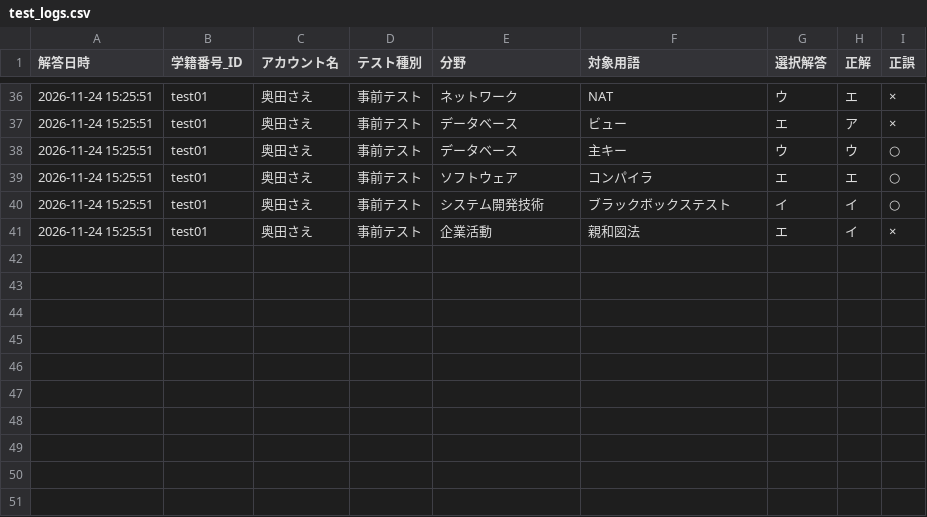
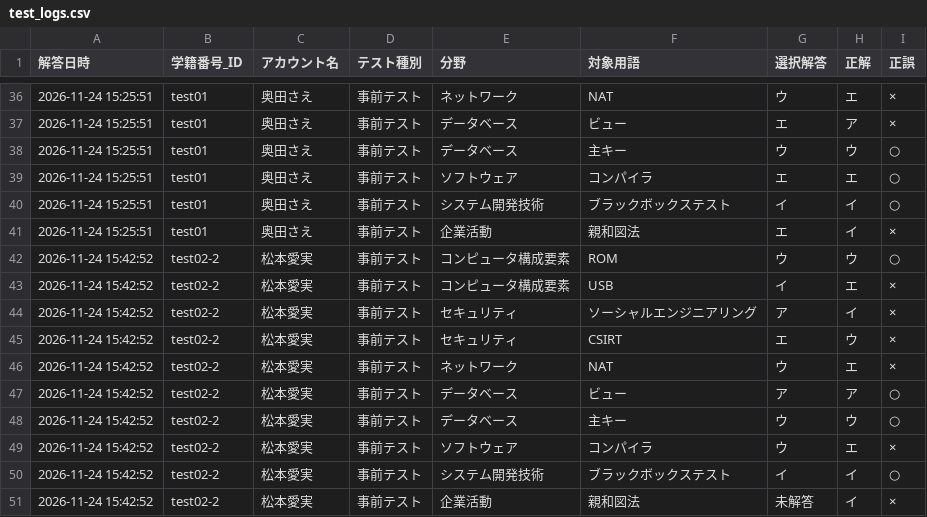
Before and after one commit to runrun920/de-ta-base, a CSV file: test_logs.csv, drawn as a sheet; only a part is shown, gaps mark what is left out.

Commit message:
Update test_logs.csv from Streamlit

```diff
--- a/test_logs.csv
+++ b/test_logs.csv
@@ -41 +41,11 @@
 2026-11-24 15:25:51,test01,奥田さえ,事前テスト,企業活動,親和図法,エ,イ,×
+2026-11-24 15:42:52,test02-2,松本愛実,事前テスト,コンピュータ構成要素,ROM,ウ,ウ,○
+2026-11-24 15:42:52,test02-2,松本愛実,事前テスト,コンピュータ構成要素,USB,イ,エ,×
+2026-11-24 15:42:52,test02-2,松本愛実,事前テスト,セキュリティ,ソーシャルエンジニアリング,ア,イ,×
+2026-11-24 15:42:52,test02-2,松本愛実,事前テスト,セキュリティ,CSIRT,エ,ウ,×
+2026-11-24 15:42:52,test02-2,松本愛実,事前テスト,ネットワーク,NAT,ウ,エ,×
+2026-11-24 15:42:52,test02-2,松本愛実,事前テスト,データベース,ビュー,ア,ア,○
+2026-11-24 15:42:52,test02-2,松本愛実,事前テスト,データベース,主キー,ウ,ウ,○
+2026-11-24 15:42:52,test02-2,松本愛実,事前テスト,ソフトウェア,コンパイラ,ウ,エ,×
+2026-11-24 15:42:52,test02-2,松本愛実,事前テスト,システム開発技術,ブラックボックステスト,イ,イ,○
+2026-11-24 15:42:52,test02-2,松本愛実,事前テスト,企業活動,親和図法,未解答,イ,×
```
